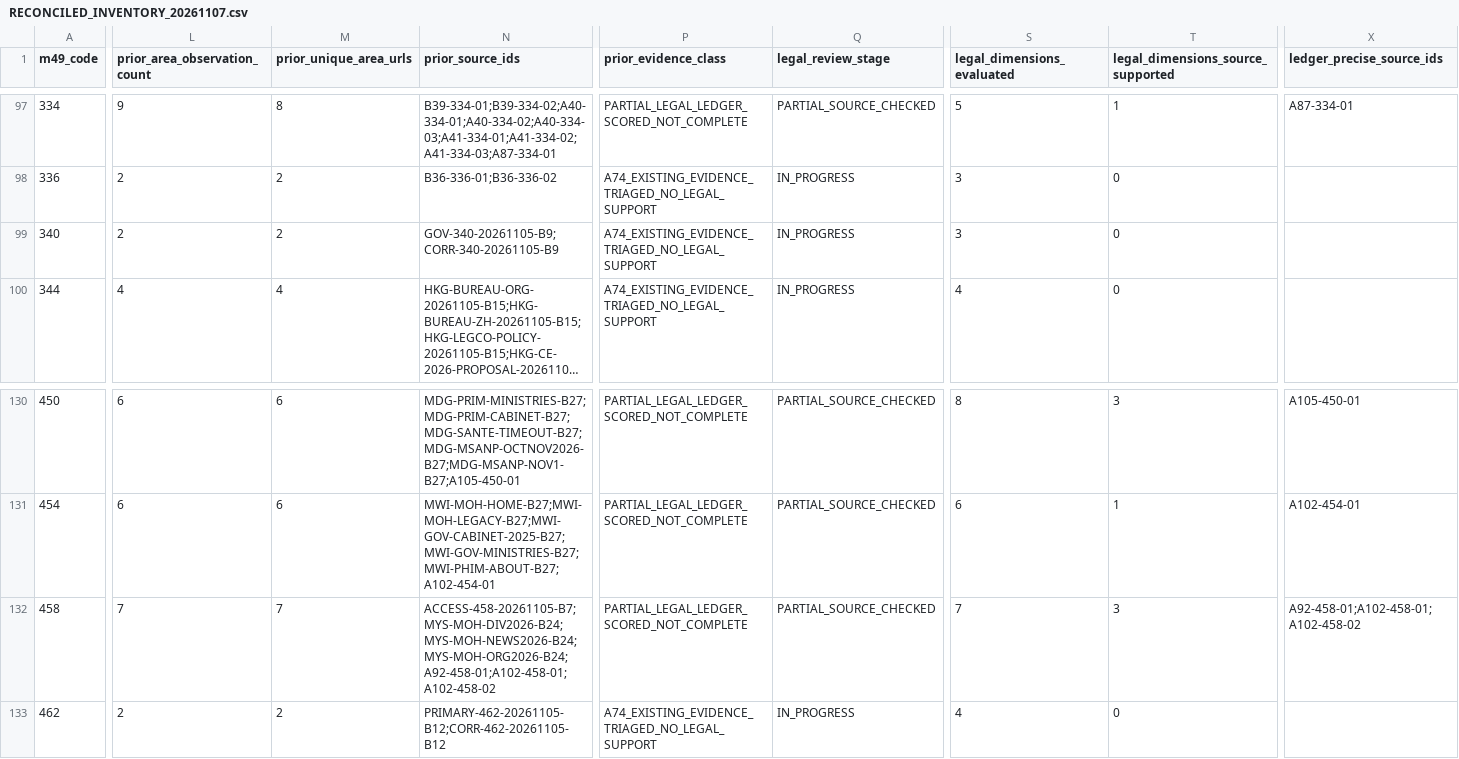
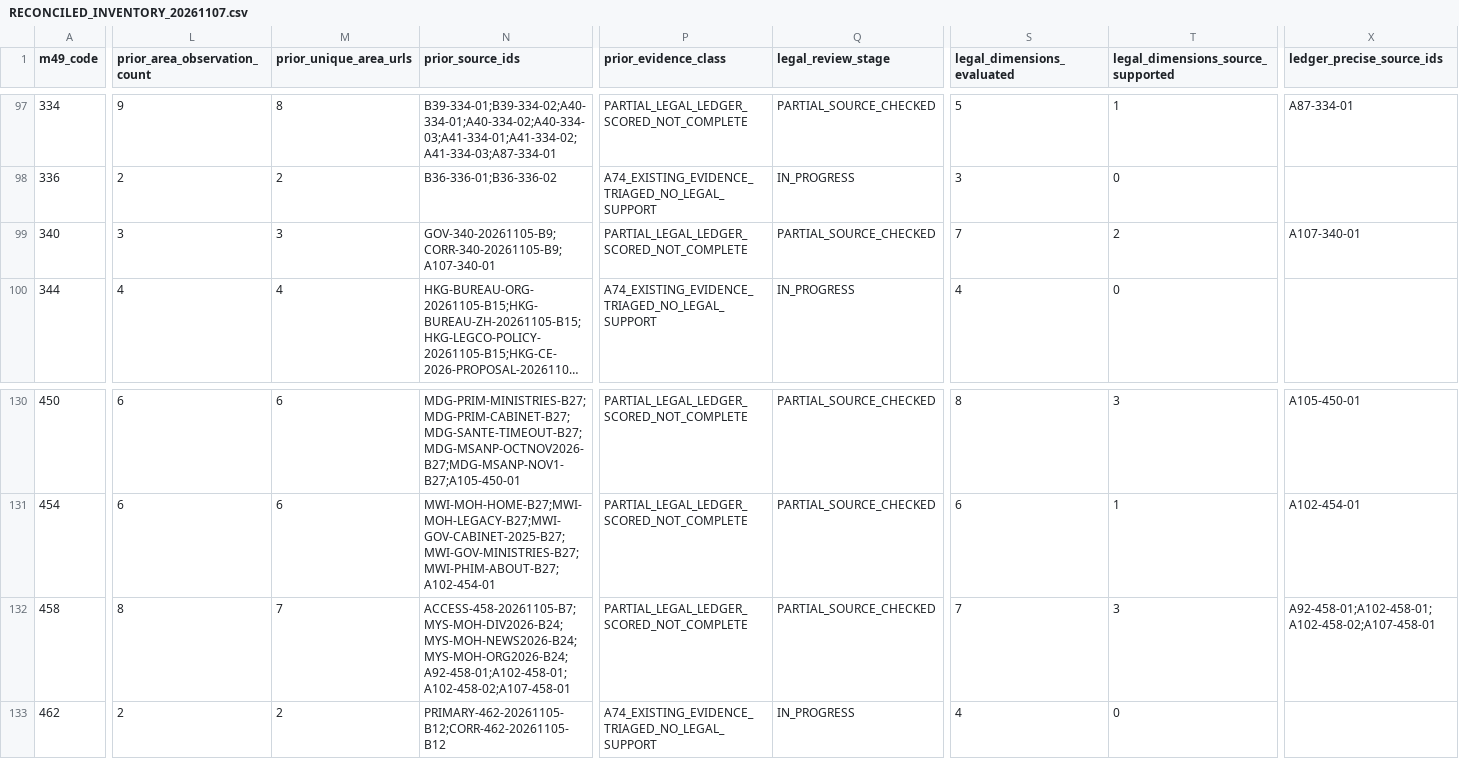
Before and after one commit to PortalHunter/Ethnicy-Based-Optimal-Weight, a CSV file: docs/atlas/handoffs/team-a/RECONCILED_INVENTORY_20261107.csv, drawn as a sheet; only a part is shown, gaps mark what is left out; long unchanged cells end in …; the diff covers the shown part only; the diff names each change by its address in the sheet, - before the commit and + after, or states it on an @@ line.

```diff
--- a/docs/atlas/handoffs/team-a/RECONCILED_INVENTORY_20261107.csv
+++ b/docs/atlas/handoffs/team-a/RECONCILED_INVENTORY_20261107.csv
-L99 (prior_area_observation_count): 2
+L99 (prior_area_observation_count): 3
-M99 (prior_unique_area_urls): 2
+M99 (prior_unique_area_urls): 3
-N99 (prior_source_ids): GOV-340-20261105-B9;CORR-340-20261105-B9
+N99 (prior_source_ids): GOV-340-20261105-B9;CORR-340-20261105-B9;A107-340-01
-P99 (prior_evidence_class): A74_EXISTING_EVIDENCE_TRIAGED_NO_LEGAL_SUPPORT
+P99 (prior_evidence_class): PARTIAL_LEGAL_LEDGER_SCORED_NOT_COMPLETE
-Q99 (legal_review_stage): IN_PROGRESS
+Q99 (legal_review_stage): PARTIAL_SOURCE_CHECKED
-S99 (legal_dimensions_evaluated): 3
+S99 (legal_dimensions_evaluated): 7
-T99: 0
+T99: 2
-X99 (ledger_precise_source_ids): (empty)
+X99 (ledger_precise_source_ids): A107-340-01
-L132 (prior_area_observation_count): 7
+L132 (prior_area_observation_count): 8
-N132 (prior_source_ids): ACCESS-458-20261105-B7;MYS-MOH-DIV2026-B24;MYS-MOH-NEWS2026-B24;MYS-MOH-ORG2026-B24;A92-458-01;A102-458-01;A102-458-02
+N132 (prior_source_ids): ACCESS-458-20261105-B7;MYS-MOH-DIV2026-B24;MYS-MOH-NEWS2026-B24;MYS-MOH-ORG2026-B24;A92-458-01;A102-458-01;A102-458-02;A107-458-01
-X132 (ledger_precise_source_ids): A92-458-01;A102-458-01;A102-458-02
+X132 (ledger_precise_source_ids): A92-458-01;A102-458-01;A102-458-02;A107-458-01
```
Also changed, not shown: 47 edited cells elsewhere in this file, docs/atlas/handoffs/team-a/PRIORITIZED_BACKLOG_20261107.csv, docs/atlas/handoffs/team-a/PROVENANCE.csv, 4 other files.
